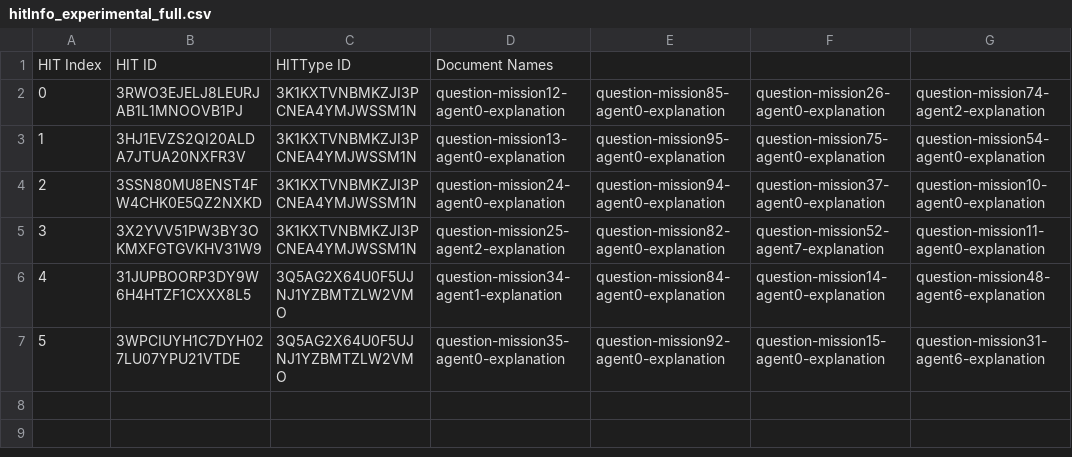
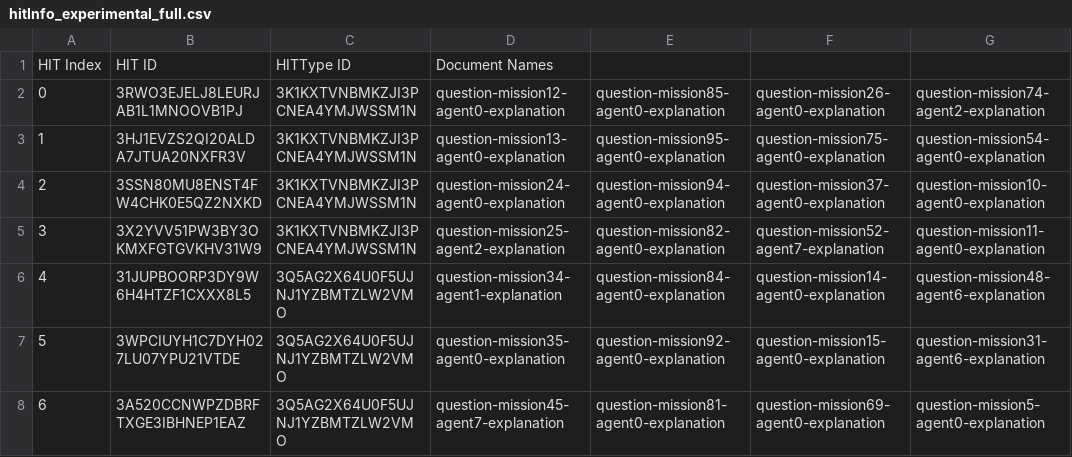
Before and after one commit to cmu-able/explainable-planning, a CSV file: XPlanningEvaluation/resources/mobilerobot/study/prefalign/mturk/hit-info/hitInfo_experimental_full.csv, drawn as a sheet.

Commit message:
Updated hitInfo_experimental_full.csv: HIT index 6

```diff
--- a/XPlanningEvaluation/resources/mobilerobot/study/prefalign/mturk/hit-info/hitInfo_experimental_full.csv
+++ b/XPlanningEvaluation/resources/mobilerobot/study/prefalign/mturk/hit-info/hitInfo_experimental_full.csv
@@ -7 +7,2 @@ HIT Index,HIT ID,HITType ID,Document Names
 5,3WPCIUYH1C7DYH027LU07YPU21VTDE,3Q5AG2X64U0F5UJNJ1YZBMTZLW2VMO,question-mission35-agent0-explanation,question-mission92-agent0-explanation,question-mission15-agent0-explanation,question-mission31-agent6-explanation
+6,3A520CCNWPZDBRFTXGE3IBHNEP1EAZ,3Q5AG2X64U0F5UJNJ1YZBMTZLW2VMO,question-mission45-agent7-explanation,question-mission81-agent0-explanation,question-mission69-agent0-explanation,question-mission5-agent0-explanation
```
